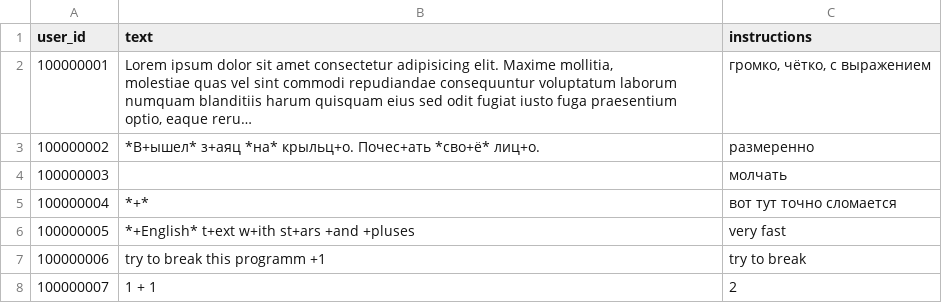
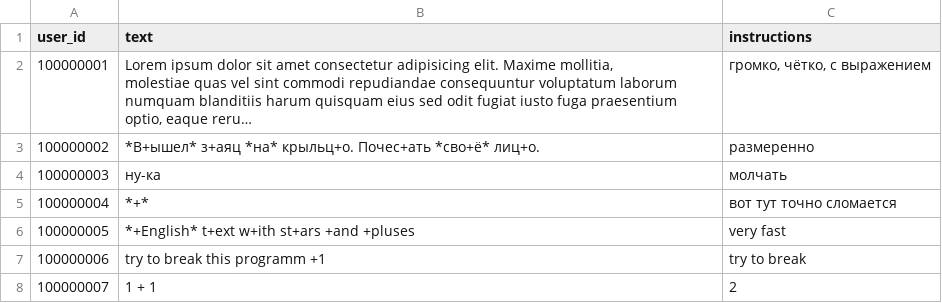
Before and after one commit to aaalllexxx/ocrv, a CSV file: csv/base.csv, drawn as a sheet; long unchanged cells end in …; the diff names each change by its address in the sheet, - before the commit and + after, or states it on an @@ line.

```diff
--- a/csv/base.csv
+++ b/csv/base.csv
-B4 (text): (empty)
+B4 (text): ну-ка
```
Also changed, not shown: 25 other files.
